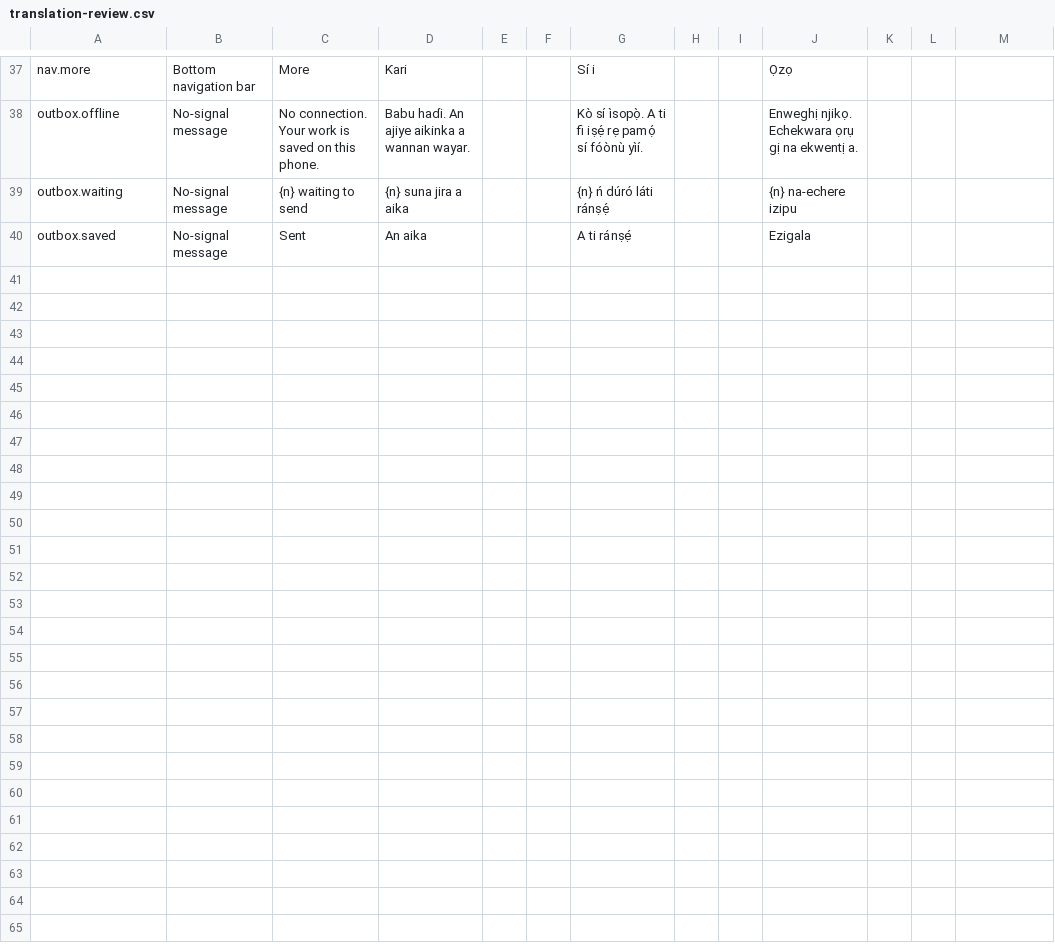
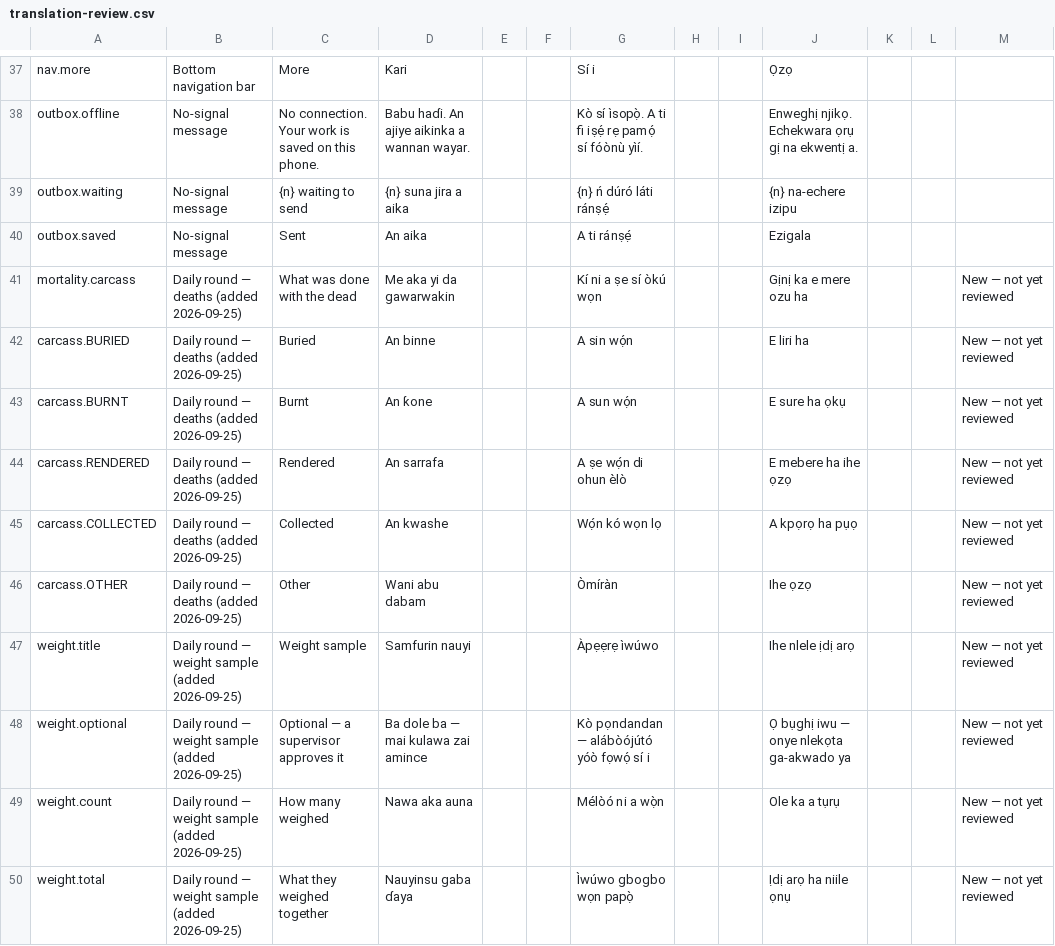
Before and after one commit to johnthebelovedcoder/Bioupdatepro, a CSV file: docs/translation-review.csv, drawn as a sheet; only a part is shown, gaps mark what is left out.

```diff
--- a/docs/translation-review.csv
+++ b/docs/translation-review.csv
@@ -40 +40,11 @@
 "outbox.saved","No-signal message","Sent","An aika","","","A ti ránṣẹ́","","","Ezigala","","",""
+"mortality.carcass","Daily round — deaths (added 2026-09-25)","What was done with the dead","Me aka yi da gawarwakin","","","Kí ni a ṣe sí òkú wọn","","","Gịnị ka e mere ozu ha","","","New — not yet reviewed"
+"carcass.BURIED","Daily round — deaths (added 2026-09-25)","Buried","An binne","","","A sin wọ́n","","","E liri ha","","","New — not yet reviewed"
+"carcass.BURNT","Daily round — deaths (added 2026-09-25)","Burnt","An ƙone","","","A sun wọ́n","","","E sure ha ọkụ","","","New — not yet reviewed"
+"carcass.RENDERED","Daily round — deaths (added 2026-09-25)","Rendered","An sarrafa","","","A ṣe wọ́n di ohun èlò","","","E mebere ha ihe ọzọ","","","New — not yet reviewed"
+"carcass.COLLECTED","Daily round — deaths (added 2026-09-25)","Collected","An kwashe","","","Wọ́n kó wọn lọ","","","A kpọrọ ha pụọ","","","New — not yet reviewed"
+"carcass.OTHER","Daily round — deaths (added 2026-09-25)","Other","Wani abu dabam","","","Òmíràn","","","Ihe ọzọ","","","New — not yet reviewed"
+"weight.title","Daily round — weight sample (added 2026-09-25)","Weight sample","Samfurin nauyi","","","Àpẹẹrẹ ìwúwo","","","Ihe nlele ịdị arọ","","","New — not yet reviewed"
+"weight.optional","Daily round — weight sample (added 2026-09-25)","Optional — a supervisor approves it","Ba dole ba — mai kulawa zai amince","","","Kò pọndandan — alábòójútó yóò fọwọ́ sí i","","","Ọ bụghị iwu — onye nlekọta ga-akwado ya","","","New — not yet reviewed"
+"weight.count","Daily round — weight sample (added 2026-09-25)","How many weighed","Nawa aka auna","","","Mélòó ni a wọ̀n","","","Ole ka a tụrụ","","","New — not yet reviewed"
+"weight.total","Daily round — weight sample (added 2026-09-25)","What they weighed together","Nauyinsu gaba ɗaya","","","Ìwúwo gbogbo wọn papọ̀","","","Ịdị arọ ha niile ọnụ","","","New — not yet reviewed"
```
Also changed, not shown: 52 other files.
